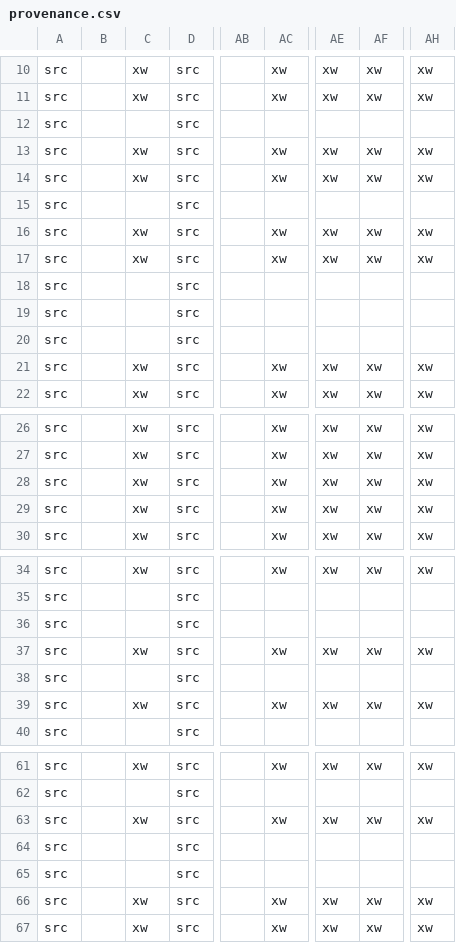
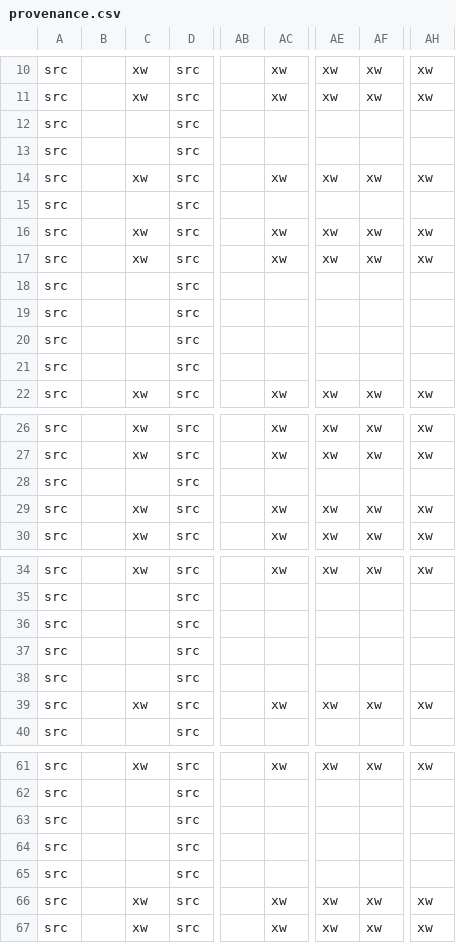
Before and after one commit to ectologx88/psm-incident-ml, a CSV file: data/processed/e19/enriched/provenance.csv, drawn as a sheet; only a part is shown, gaps mark what is left out; the diff covers the shown part only; the diff names each change by its address in the sheet, - before the commit and + after, or states it on an @@ line.

```diff
--- a/data/processed/e19/enriched/provenance.csv
+++ b/data/processed/e19/enriched/provenance.csv
-C13: xw
+C13: (empty)
-AC13: xw
+AC13: (empty)
-AE13: xw
+AE13: (empty)
-AF13: xw
+AF13: (empty)
-AH13: xw
+AH13: (empty)
-C21: xw
+C21: (empty)
-AC21: xw
+AC21: (empty)
-AE21: xw
+AE21: (empty)
-AF21: xw
+AF21: (empty)
-AH21: xw
+AH21: (empty)
-C28: xw
+C28: (empty)
-AC28: xw
+AC28: (empty)
-AE28: xw
+AE28: (empty)
-AF28: xw
+AF28: (empty)
-AH28: xw
+AH28: (empty)
-C37: xw
+C37: (empty)
-AC37: xw
+AC37: (empty)
-AE37: xw
+AE37: (empty)
-AF37: xw
+AF37: (empty)
-AH37: xw
+AH37: (empty)
-C63: xw
+C63: (empty)
-AC63: xw
+AC63: (empty)
-AE63: xw
+AE63: (empty)
-AF63: xw
+AF63: (empty)
-AH63: xw
+AH63: (empty)
```
Also changed, not shown: 50 edited cells elsewhere in this file, 5 other files.
